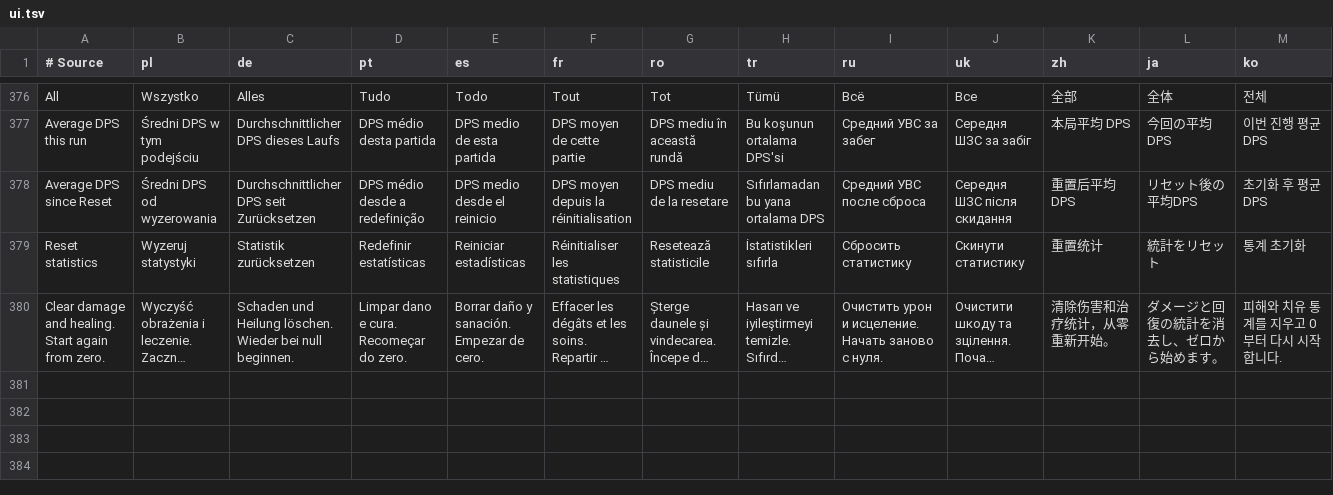
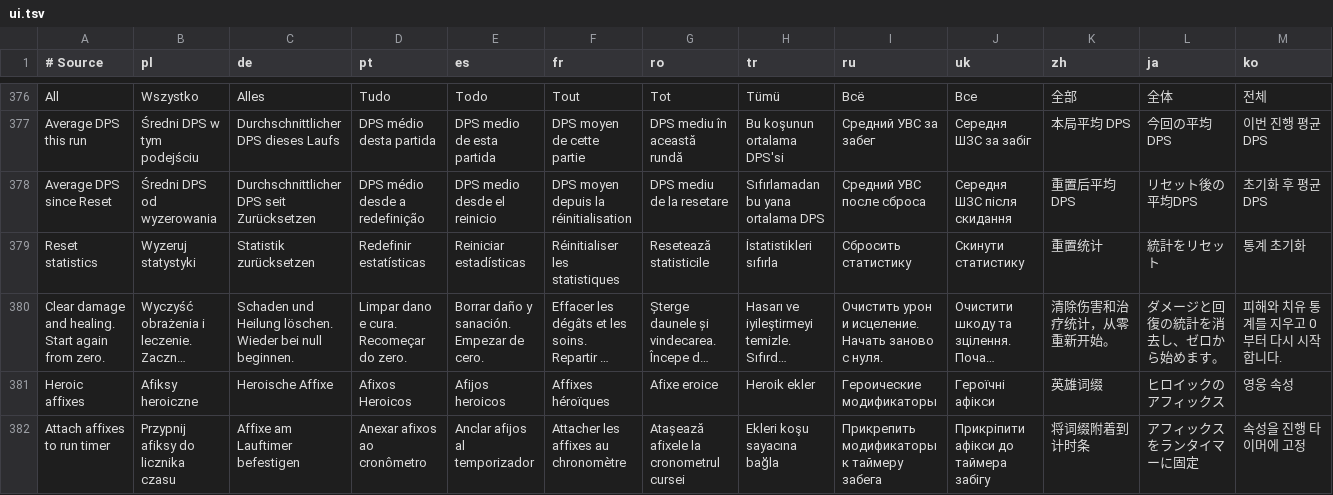
Before and after one commit to migwynkriid13/SurvivorsDragonUi, a TSV file: localization/ui.tsv, drawn as a sheet; only a part is shown, gaps mark what is left out; long unchanged cells end in …; rows hold the shown columns only; the diff names each change by its address in the sheet, - before the commit and + after, or states it on an @@ line.

Commit message:
feature: detach Heroic affixes and step run progress

```diff
--- a/localization/ui.tsv
+++ b/localization/ui.tsv
+row 381: Heroic affixes | Afiksy heroiczne | Heroische Affixe | Afixos Heroicos | Afijos heroicos | Affixes héroïques | Afixe eroice | Heroik ekler | Героические модификаторы | Героїчні афікси | 英雄词缀 | ヒロイックのアフィックス | 영웅 속성
+row 382: Attach affixes to run timer | Przypnij afiksy do licznika czasu | Affixe am Lauftimer befestigen | Anexar afixos ao cronômetro | Anclar afijos al temporizador | Attacher les affixes au chronomètre | Atașează afixele la cronometrul cursei | Ekleri koşu sayacına bağla | Прикрепить модификаторы к таймеру забега | Прикріпити афікси до таймера забігу | 将词缀附着到计时条 | アフィックスをランタイマーに固定 | 속성을 진행 타이머에 고정
```
Also changed, not shown: 8 other files.
